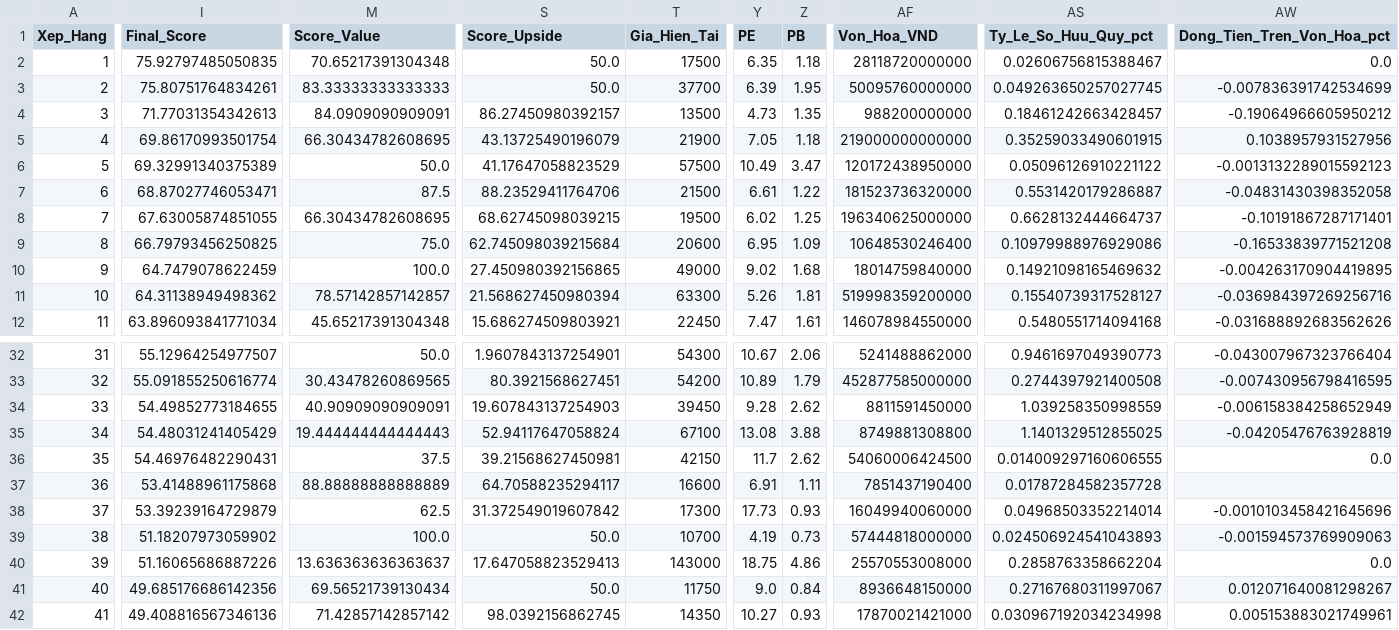
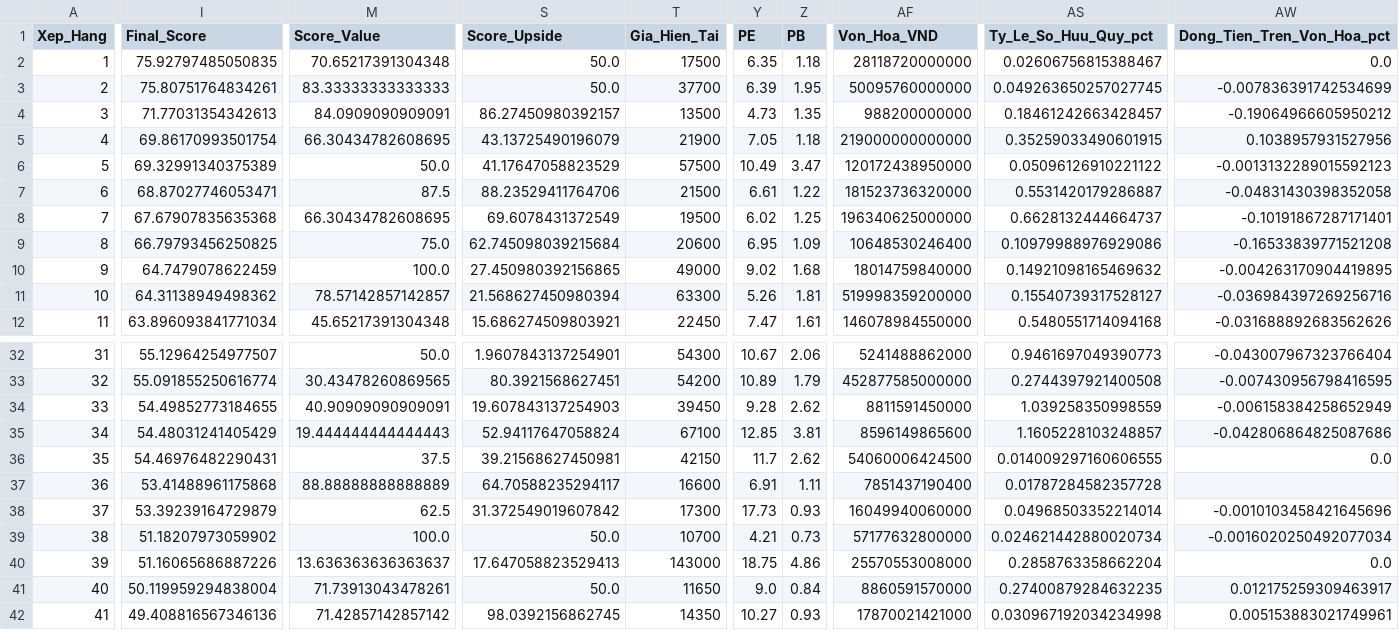
Before and after one commit to Hoang-Minh-Nghia/stock_anl, a CSV file: data/smart_money_output/scores_2026-11-06.csv, drawn as a sheet; only a part is shown, gaps mark what is left out; the diff covers the shown part only; the diff names each change by its address in the sheet, - before the commit and + after, or states it on an @@ line.

```diff
--- a/data/smart_money_output/scores_2026-11-06.csv
+++ b/data/smart_money_output/scores_2026-11-06.csv
-I8 (Final_Score): 67.63005874851055
+I8 (Final_Score): 67.67907835635368
-S8 (Score_Upside): 68.62745098039215
+S8 (Score_Upside): 69.6078431372549
-Y35 (PE): 13.08
+Y35 (PE): 12.85
-Z35 (PB): 3.88
+Z35 (PB): 3.81
-AF35 (Von_Hoa_VND): 8749881308800
+AF35 (Von_Hoa_VND): 8596149865600
-AS35 (Ty_Le_So_Huu_Quy_pct): 1.1401329512855025
+AS35 (Ty_Le_So_Huu_Quy_pct): 1.1605228103248857
-AW35 (Dong_Tien_Tren_Von_Hoa_pct): -0.04205476763928819
+AW35 (Dong_Tien_Tren_Von_Hoa_pct): -0.042806864825087686
-Y39 (PE): 4.19
+Y39 (PE): 4.21
-AF39 (Von_Hoa_VND): 57444818000000
+AF39 (Von_Hoa_VND): 57177632800000
-AS39 (Ty_Le_So_Huu_Quy_pct): 0.024506924541043893
+AS39 (Ty_Le_So_Huu_Quy_pct): 0.024621442880020734
-AW39 (Dong_Tien_Tren_Von_Hoa_pct): -0.001594573769909063
+AW39 (Dong_Tien_Tren_Von_Hoa_pct): -0.0016020250492077034
-I41 (Final_Score): 49.685176686142356
+I41 (Final_Score): 50.119959294838004
-M41 (Score_Value): 69.56521739130434
+M41 (Score_Value): 71.73913043478261
-T41 (Gia_Hien_Tai): 11750
+T41 (Gia_Hien_Tai): 11650
-AF41 (Von_Hoa_VND): 8936648150000
+AF41 (Von_Hoa_VND): 8860591570000
-AS41 (Ty_Le_So_Huu_Quy_pct): 0.27167680311997067
+AS41 (Ty_Le_So_Huu_Quy_pct): 0.27400879284632235
-AW41 (Dong_Tien_Tren_Von_Hoa_pct): 0.012071640081298267
+AW41 (Dong_Tien_Tren_Von_Hoa_pct): 0.012175259309463917
```
Also changed, not shown: 1 added row, 1 removed row and 29 edited cells elsewhere in this file, 3 other files.
